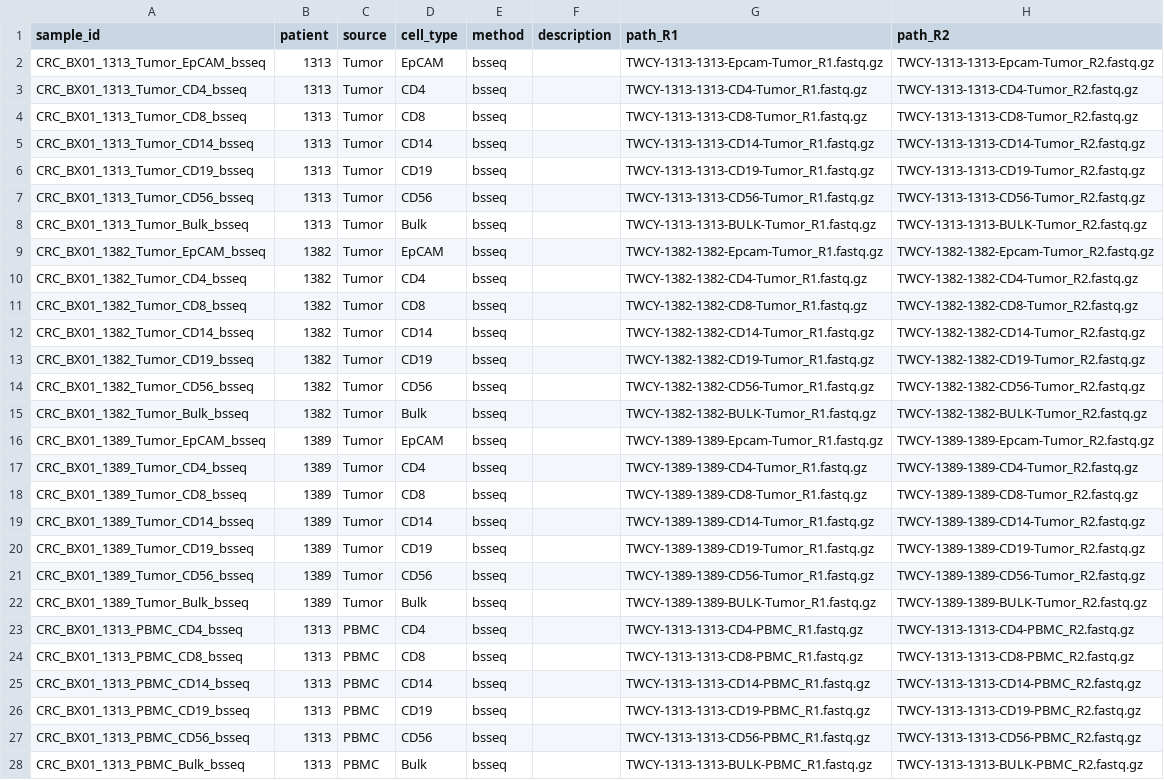
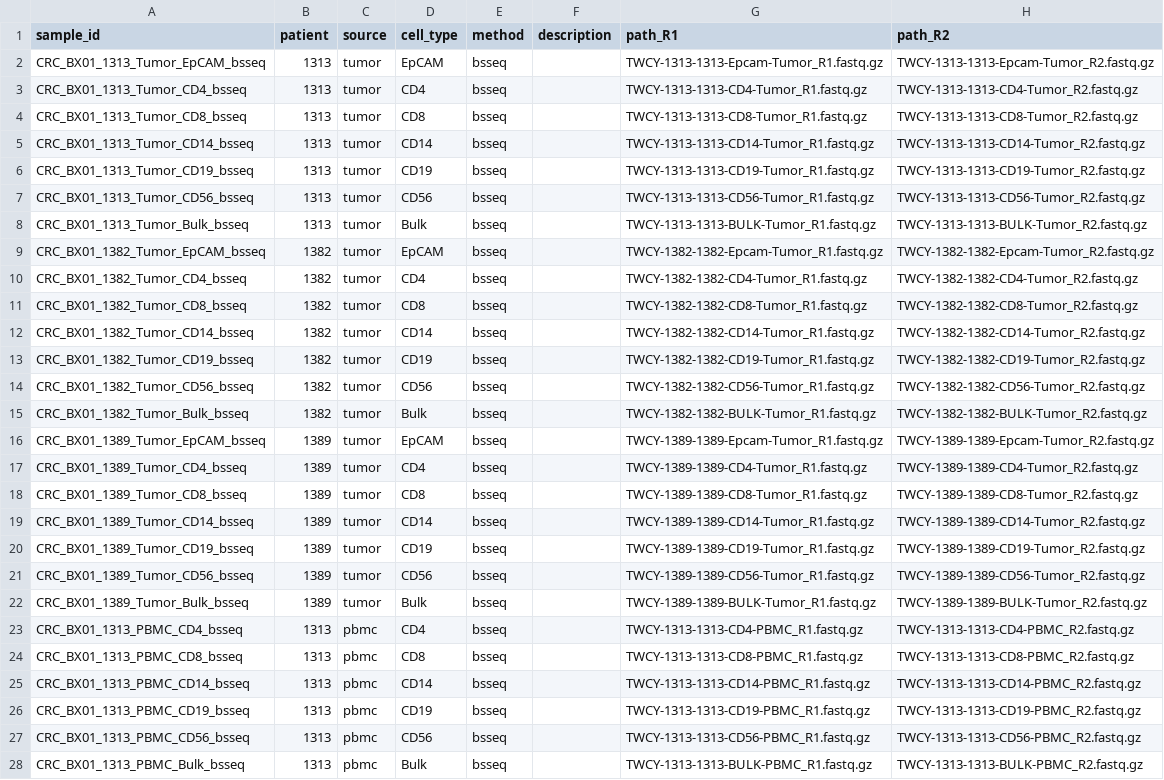
Before and after one commit to semenko/liquid-cell-atlas, a CSV file: data/crc.csv, drawn as a sheet; only a part is shown; the diff covers the shown part only; the diff names each change by its address in the sheet, - before the commit and + after, or states it on an @@ line.

Commit message:
harmonize source

```diff
--- a/data/crc.csv
+++ b/data/crc.csv
-C2:C22 (source): Tumor
+C2:C22 (source): tumor
-C23:C28 (source): PBMC
+C23:C28 (source): pbmc
```
Also changed, not shown: 1 added row and 98 edited cells elsewhere in this file.
